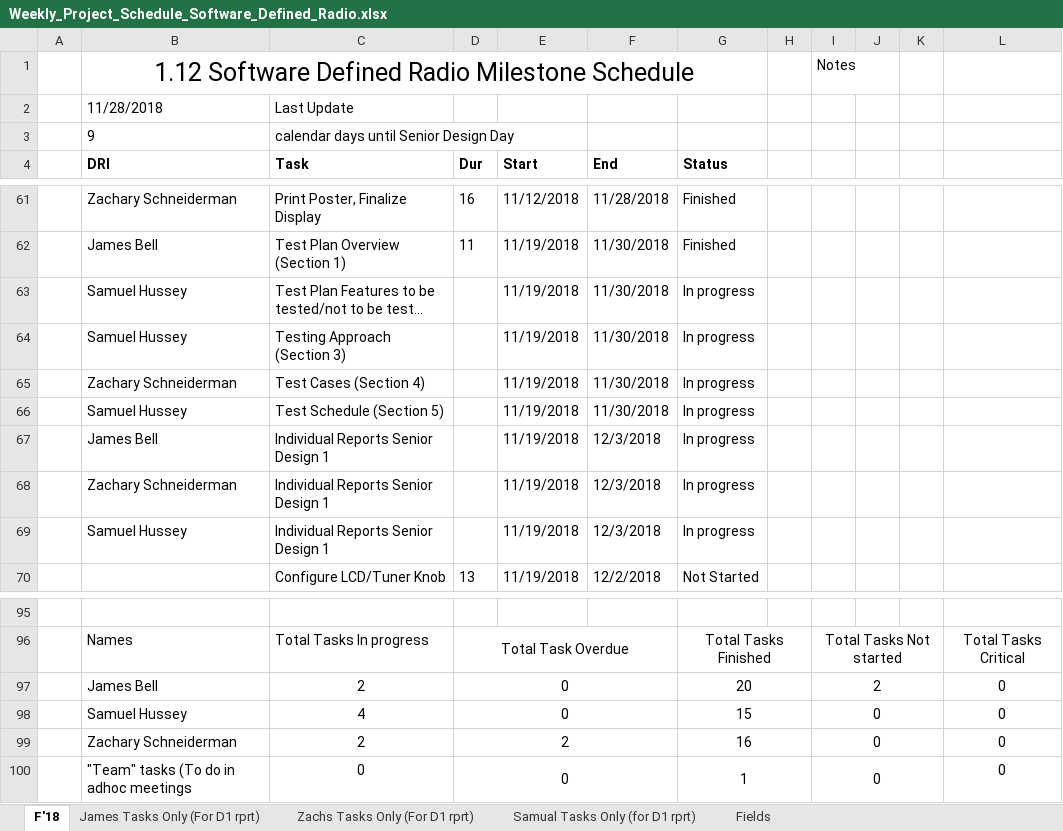
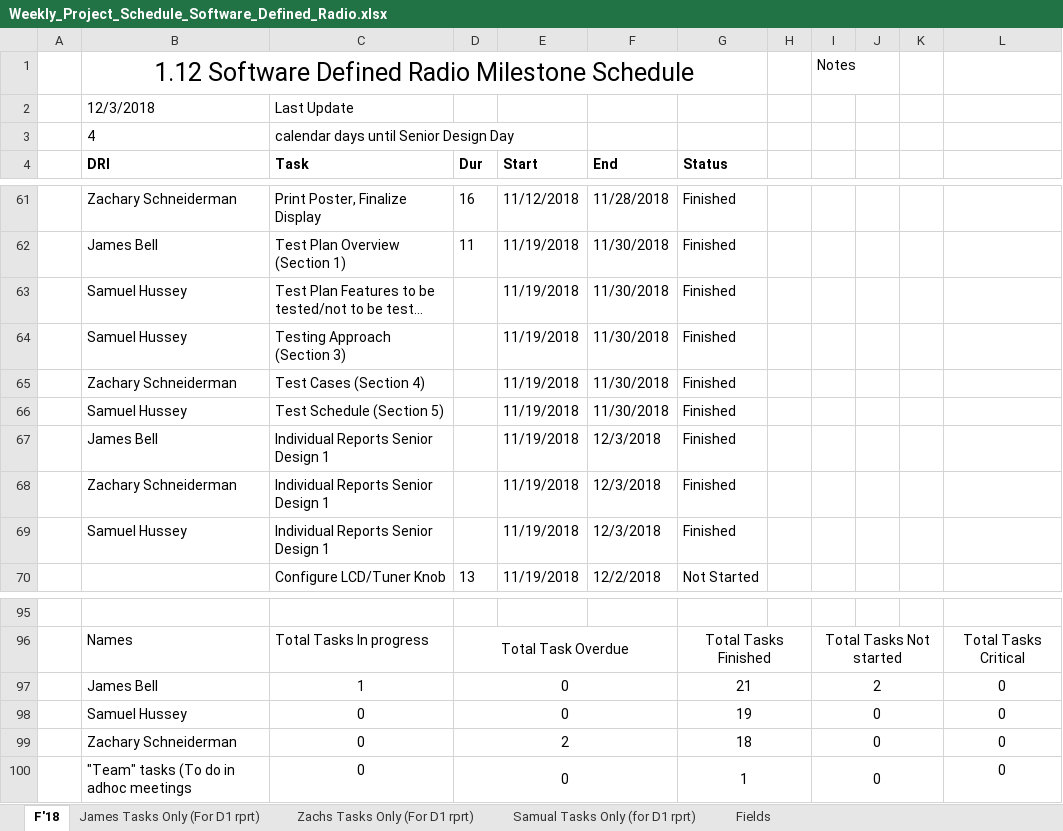
Before and after one commit to ZSchneiderman/SDR-Senior-Design, an Excel workbook: docs/Weekly_Project_Schedule_Software_Defined_Radio.xlsx, sheet F'18, drawn as a sheet; only a part is shown, gaps mark what is left out; long unchanged cells end in …; values as stored, in another font and other column widths than the file's, no borders; conditional formats not drawn; the diff names each change by its address in the sheet, - before the commit and + after, or states it on an @@ line.

```diff
--- a/docs/Weekly_Project_Schedule_Software_Defined_Radio.xlsx (sheet F'18)
+++ b/docs/Weekly_Project_Schedule_Software_Defined_Radio.xlsx (sheet F'18)
-B2 (DRI): 11/28/2018
+B2 (DRI): 12/3/2018
-B3 (DRI): 9
+B3 (DRI): 4
-G63:G69 (Status): In progress
+G63:G69 (Status): Finished
-C97 (Task): 2
+C97 (Task): 1
-G97 (Status): 20
+G97 (Status): 21
-C98 (Task): 4
+C98 (Task): 0
-G98 (Status): 15
+G98 (Status): 19
-C99 (Task): 2
+C99 (Task): 0
-G99 (Status): 16
+G99 (Status): 18
```
Also changed, not shown: docs/Team Meeting Attendance Form _Software Defined Radio_.xlsx.
